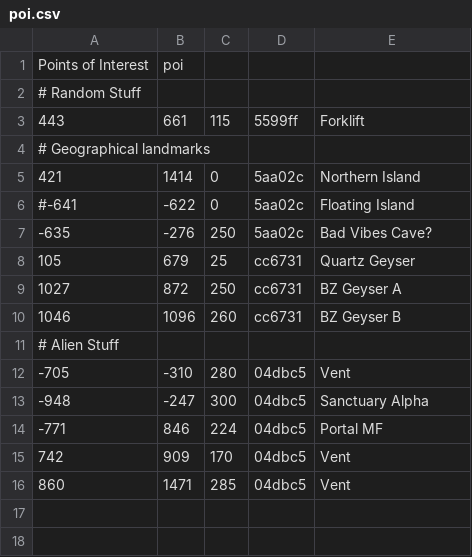
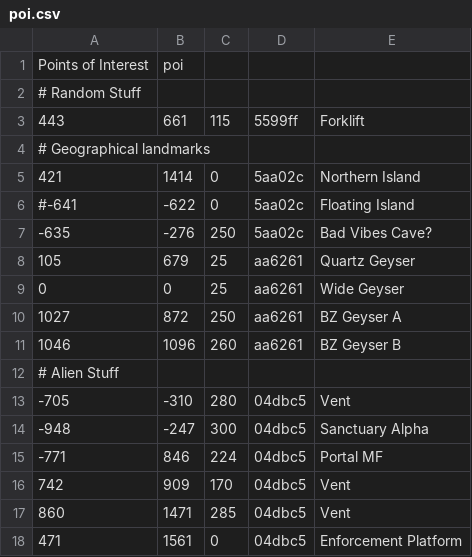
Before and after one commit to famellad/famellad.github.io, a CSV file: sn/csv/poi.csv, drawn as a sheet.

```diff
--- a/sn/csv/poi.csv
+++ b/sn/csv/poi.csv
@@ -7,5 +7,6 @@ Points of Interest,poi
 -635,-276,250,5aa02c,Bad Vibes Cave?
-105,679,25,cc6731,Quartz Geyser
-1027,872,250,cc6731,BZ Geyser A
-1046,1096,260,cc6731, BZ Geyser B
+105,679,25,aa6261,Quartz Geyser
+0,0,25,aa6261,Wide Geyser
+1027,872,250,aa6261,BZ Geyser A
+1046,1096,260,aa6261,BZ Geyser B
 # Alien Stuff
@@ -16 +17,2 @@ Points of Interest,poi
 860,1471,285,04dbc5,Vent
+471,1561,0,04dbc5,Enforcement Platform
```
Also changed, not shown: 7 other files.
